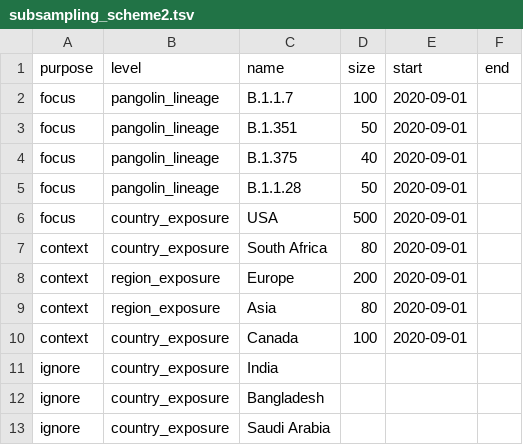
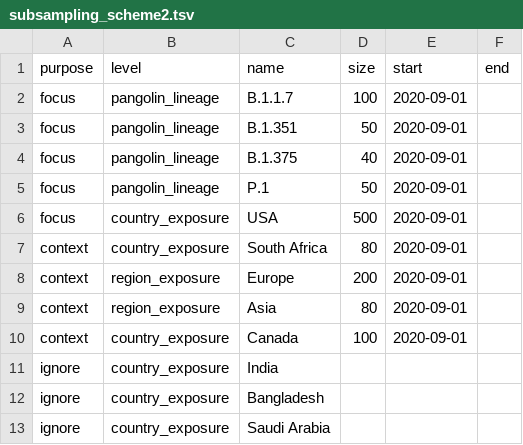
Before and after one commit to rebecca-earnest/ncov, a TSV file: config/subsampling_scheme2.tsv, drawn as a sheet.

Commit message:
subsampling

```diff
--- a/config/subsampling_scheme2.tsv
+++ b/config/subsampling_scheme2.tsv
@@ -4,3 +4,3 @@ focus	pangolin_lineage	B.1.351	50	2020-09-01
 focus	pangolin_lineage	B.1.375	40	2020-09-01	
-focus	pangolin_lineage	B.1.1.28	50	2020-09-01	
+focus	pangolin_lineage	P.1	50	2020-09-01	
 focus	country_exposure	USA	500	2020-09-01	
```
Also changed, not shown: 2 other files.
